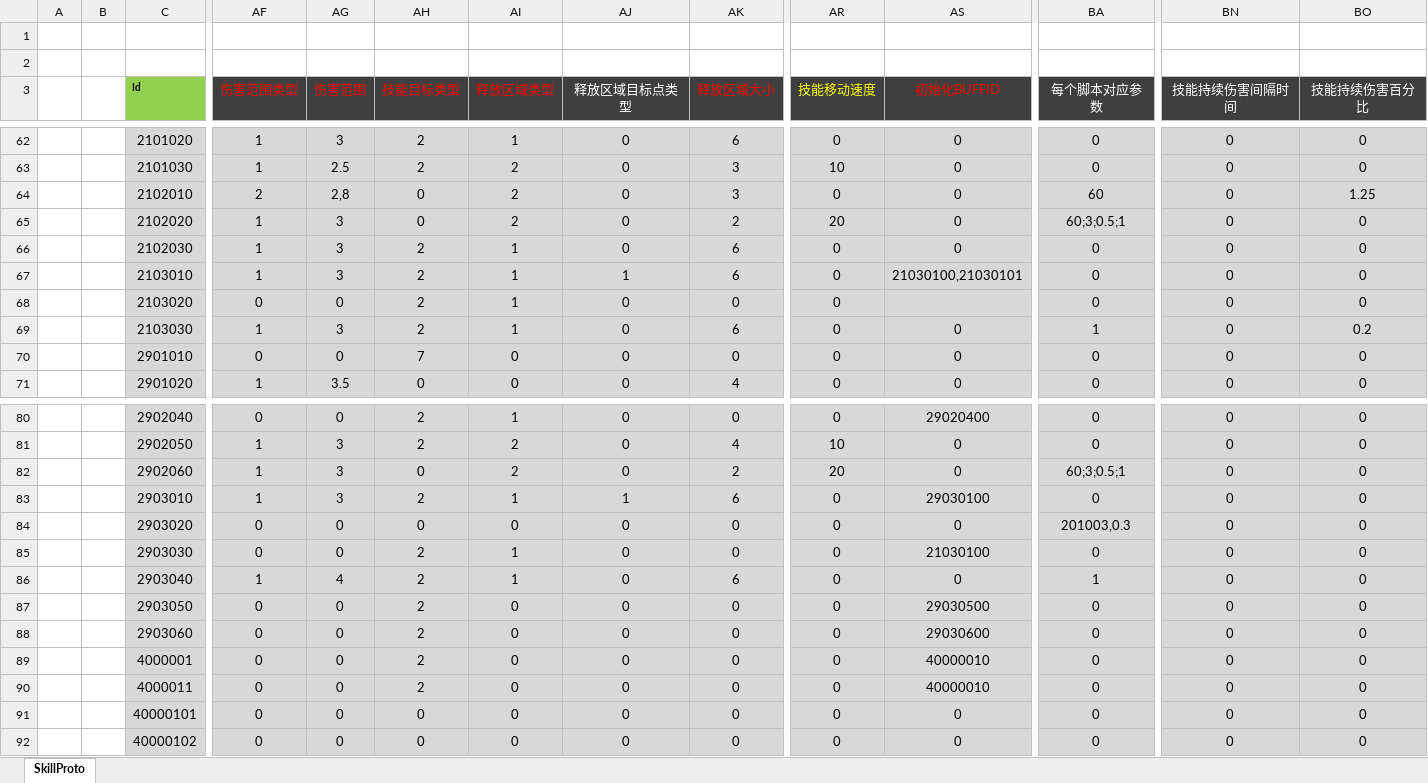
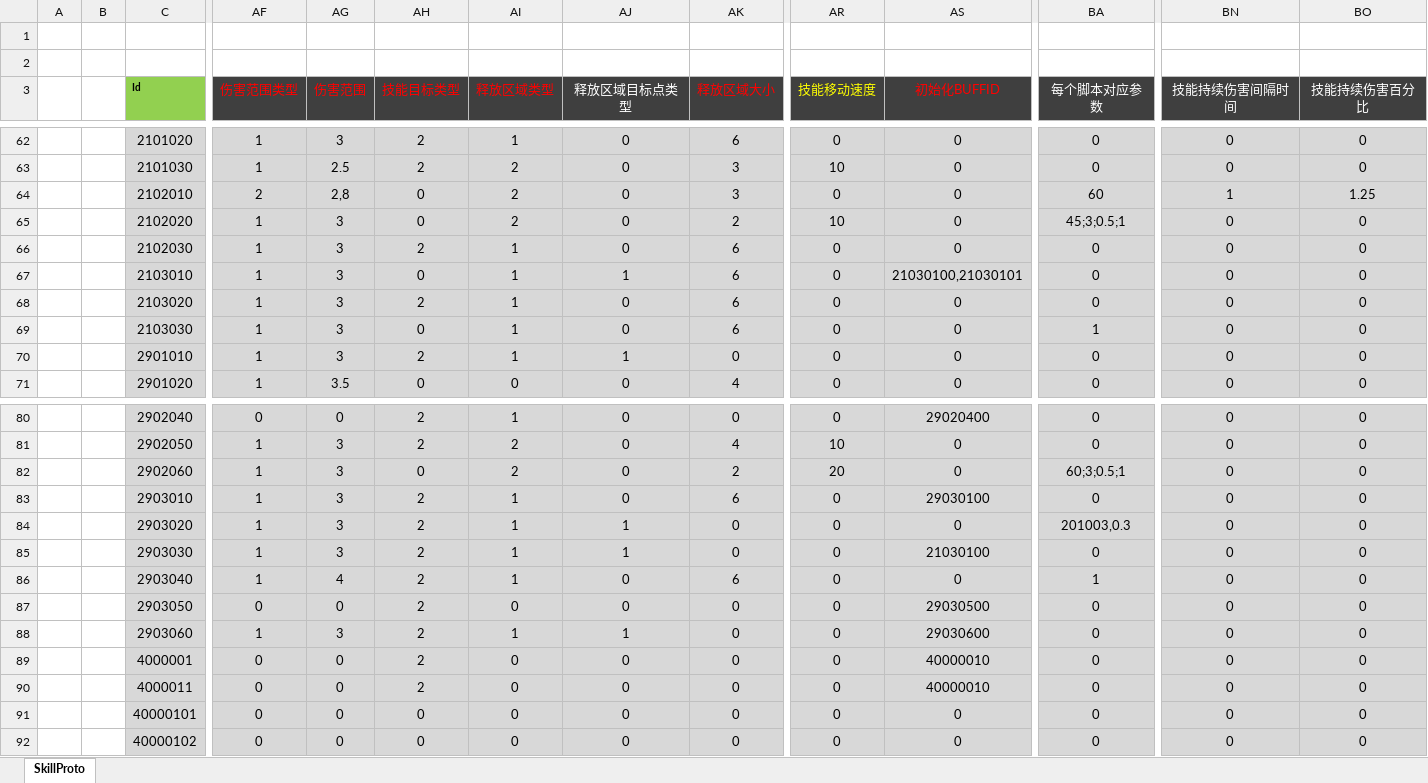
Before and after one commit to csyinghuochong/mengjing, an Excel workbook: Unity/Assets/Config/Excel/SkillConfig.xlsx, sheet SkillProto, drawn as a sheet; only a part is shown, gaps mark what is left out; values as stored, in another font and other column widths than the file's, no borders; the diff names each change by its address in the sheet, - before the commit and + after, or states it on an @@ line.

```diff
--- a/Unity/Assets/Config/Excel/SkillConfig.xlsx (sheet SkillProto)
+++ b/Unity/Assets/Config/Excel/SkillConfig.xlsx (sheet SkillProto)
-BN64 (技能持续伤害间隔时间): 0
+BN64 (技能持续伤害间隔时间): 1
-AR65 (技能移动速度): 20
+AR65 (技能移动速度): 10
-BA65 (每个脚本对应参数): 60;3;0.5;1
+BA65 (每个脚本对应参数): 45;3;0.5;1
-AH67 (技能目标类型): 2
+AH67 (技能目标类型): 0
-AF68 (伤害范围类型): 0
+AF68 (伤害范围类型): 1
-AG68 (伤害范围): 0
+AG68 (伤害范围): 3
-AK68 (释放区域大小): 0
+AK68 (释放区域大小): 6
-AS68 (初始化BUFFID): (empty)
+AS68 (初始化BUFFID): 0
-AH69 (技能目标类型): 2
+AH69 (技能目标类型): 0
-BO69 (技能持续伤害百分比): 0.2
+BO69 (技能持续伤害百分比): 0
-AF70 (伤害范围类型): 0
+AF70 (伤害范围类型): 1
-AG70 (伤害范围): 0
+AG70 (伤害范围): 3
-AH70 (技能目标类型): 7
+AH70 (技能目标类型): 2
-AI70 (释放区域类型): 0
+AI70 (释放区域类型): 1
-AJ70 (释放区域目标点类型): 0
+AJ70 (释放区域目标点类型): 1
-AJ83 (释放区域目标点类型): 1
+AJ83 (释放区域目标点类型): 0
-AF84:AF85 (伤害范围类型): 0
+AF84:AF85 (伤害范围类型): 1
-AG84:AG85 (伤害范围): 0
+AG84:AG85 (伤害范围): 3
-AH84 (技能目标类型): 0
+AH84 (技能目标类型): 2
-AI84 (释放区域类型): 0
+AI84 (释放区域类型): 1
-AJ84:AJ85 (释放区域目标点类型): 0
+AJ84:AJ85 (释放区域目标点类型): 1
-AF88 (伤害范围类型): 0
+AF88 (伤害范围类型): 1
-AG88 (伤害范围): 0
+AG88 (伤害范围): 3
-AI88 (释放区域类型): 0
+AI88 (释放区域类型): 1
-AJ88 (释放区域目标点类型): 0
+AJ88 (释放区域目标点类型): 1
```
Also changed, not shown: Unity/Assets/Config/Excel/EffectConfig.xlsx, 16 other files.
